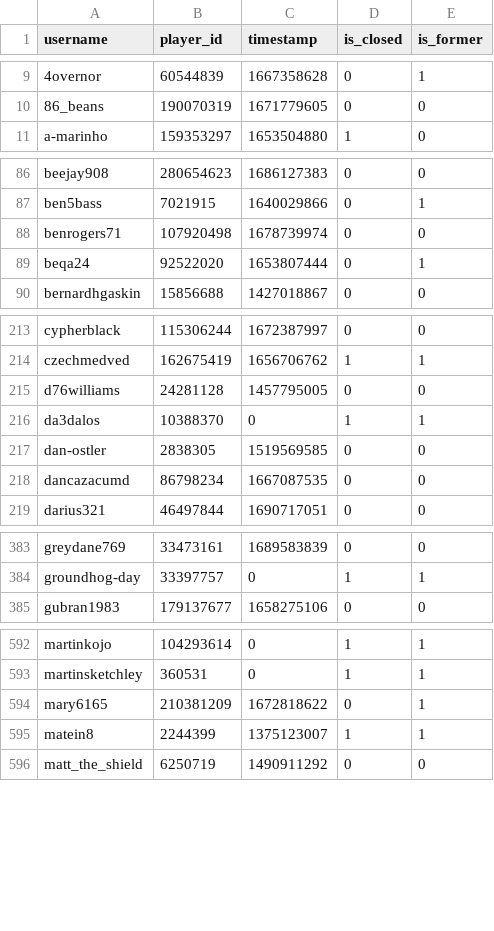
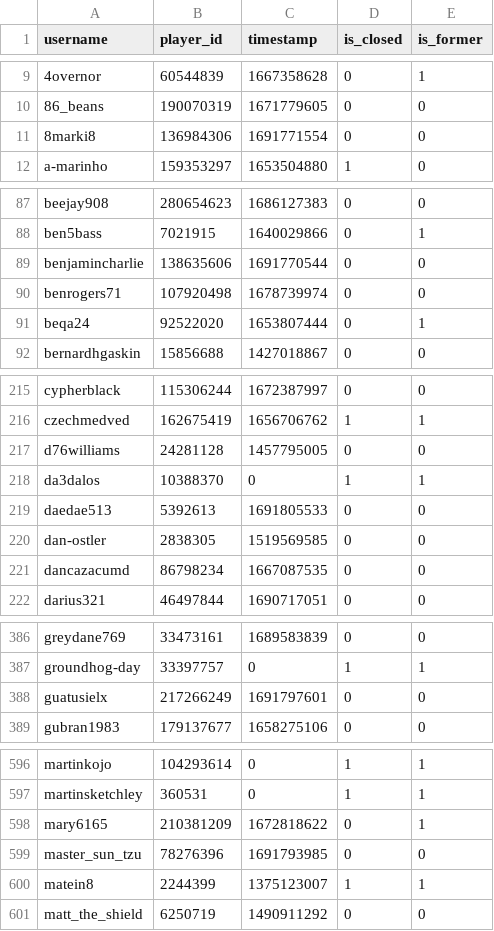
Before and after one commit to Sootopolis/tgbe-tools, a CSV file: members.csv, drawn as a sheet; only a part is shown, gaps mark what is left out; the diff covers the shown part only; the diff names each change by its address in the sheet, - before the commit and + after, or states it on an @@ line.

```diff
--- a/members.csv
+++ b/members.csv
+row 11: 8marki8 | 136984306 | 1691771554 | 0 | 0
+row 89: benjamincharlie | 138635606 | 1691770544 | 0 | 0
+row 219: daedae513 | 5392613 | 1691805533 | 0 | 0
+row 388: guatusielx | 217266249 | 1691797601 | 0 | 0
+row 599: master_sun_tzu | 78276396 | 1691793985 | 0 | 0
```
Also changed, not shown: 1 added row elsewhere in this file, scanned.csv.
